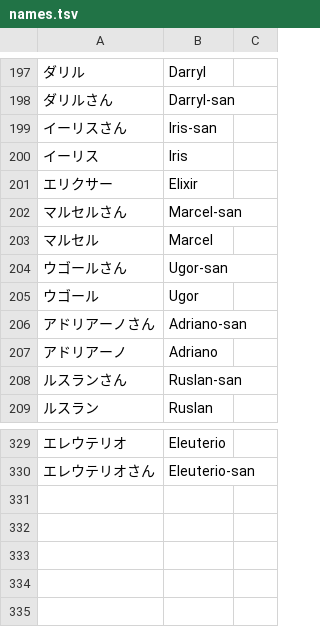
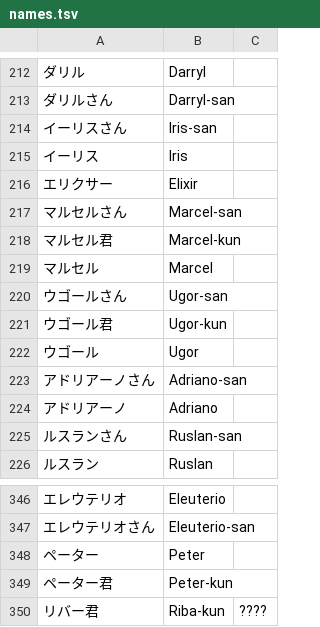
Before and after one commit to nille02/mtl, a TSV file: data/wordlist/Tondemo Skill de Isekai Hourou Meshi Raw/names.tsv, drawn as a sheet; only a part is shown, gaps mark what is left out; the diff covers the shown part only.

```diff
--- a/data/wordlist/Tondemo Skill de Isekai Hourou Meshi Raw/names.tsv
+++ b/data/wordlist/Tondemo Skill de Isekai Hourou Meshi Raw/names.tsv
@@ -202,4 +217,6 @@
 マルセルさん	Marcel-san
+マルセル君	Marcel-kun
 マルセル	Marcel
 ウゴールさん	Ugor-san
+ウゴール君	Ugor-kun
 ウゴール	Ugor
@@ -330 +347,4 @@
 エレウテリオさん	Eleuterio-san
+ペーター	Peter
+ペーター君	Peter-kun
+リバー君	Riba-kun	"????"
```
Also changed, not shown: 15 added rows and 1 edited cell elsewhere in this file.
